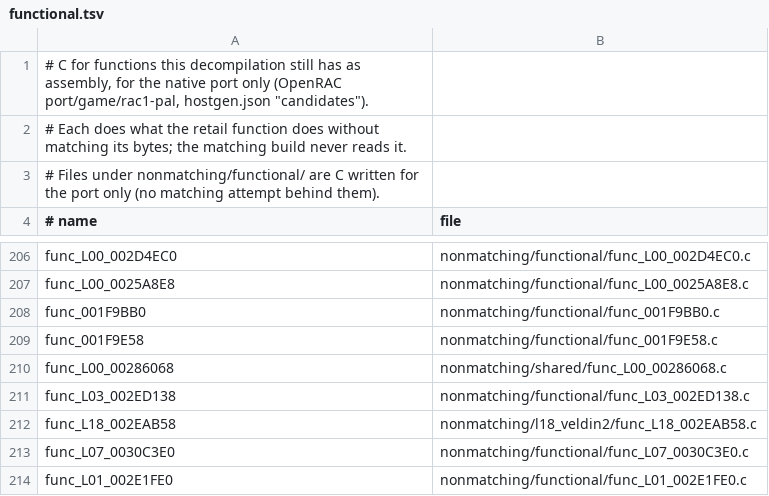
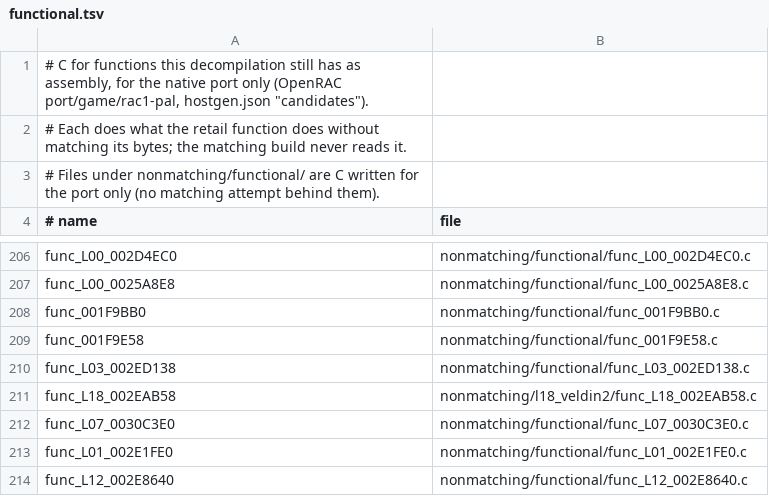
Before and after one commit to Drustburn/rac1-decomp, a TSV file: nonmatching/functional.tsv, drawn as a sheet; only a part is shown, gaps mark what is left out; the shorter side is filled out with more unchanged rows; the diff names each change by its address in the sheet, - before the commit and + after, or states it on an @@ line.

```diff
--- a/nonmatching/functional.tsv
+++ b/nonmatching/functional.tsv
-row 210: func_L00_00286068 | nonmatching/shared/func_L00_00286068.c
```
Also changed, not shown: 2 other files.
